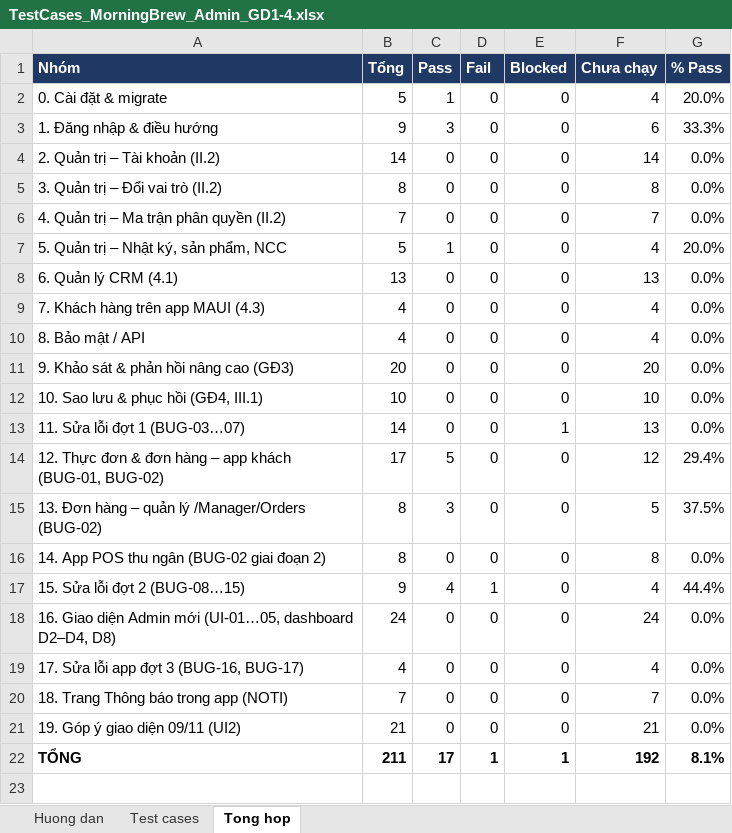
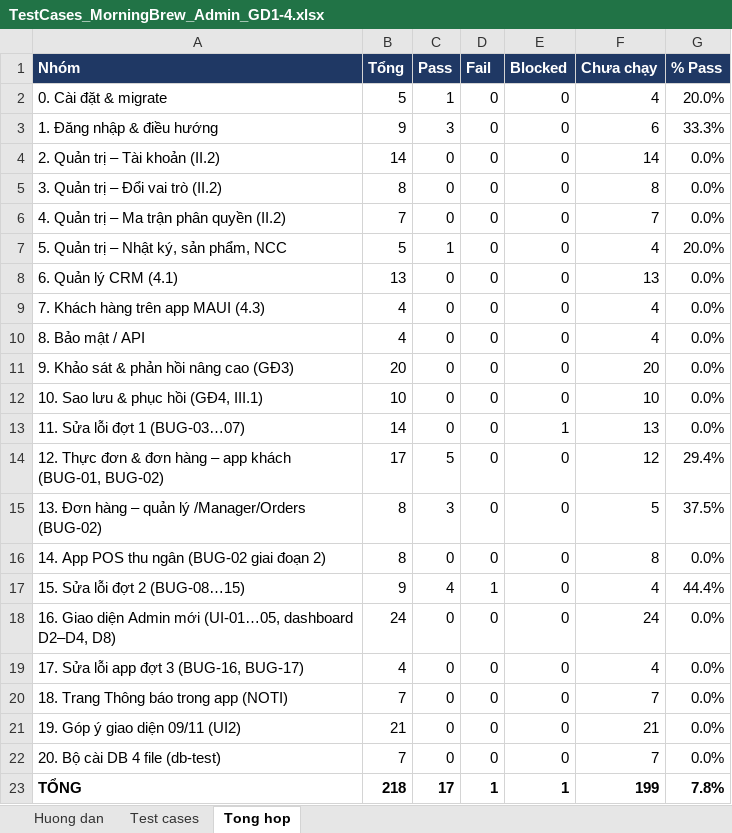
Before and after one commit to KhThB/MorningBrewCRM, an Excel workbook: docs/TestCases_MorningBrew_Admin_GD1-4.xlsx, sheet Tong hop, drawn as a sheet; values as stored, in another font and other column widths than the file's, no borders; addresses are those after the commit; the diff names each change by its address in the sheet, - before the commit and + after, or states it on an @@ line.

```diff
--- a/docs/TestCases_MorningBrew_Admin_GD1-4.xlsx (sheet Tong hop)
+++ b/docs/TestCases_MorningBrew_Admin_GD1-4.xlsx (sheet Tong hop)
+row 22: 20. Bộ cài DB 4 file (db-test) | 7 | 0 | 0 | 0 | 7 | 0.0%
-B23 (Tổng): 211
+B23 (Tổng): 218
-F23 (Chưa chạy): 192
+F23 (Chưa chạy): 199
-G23 (% Pass): 8.1%
+G23 (% Pass): 7.8%
```
Also changed, not shown: sheet Test cases, sheet Huong dan, formulas that keep their value, charts or pictures, docs/BugReport_MorningBrew_App-Admin.xlsx, 6 other files.
